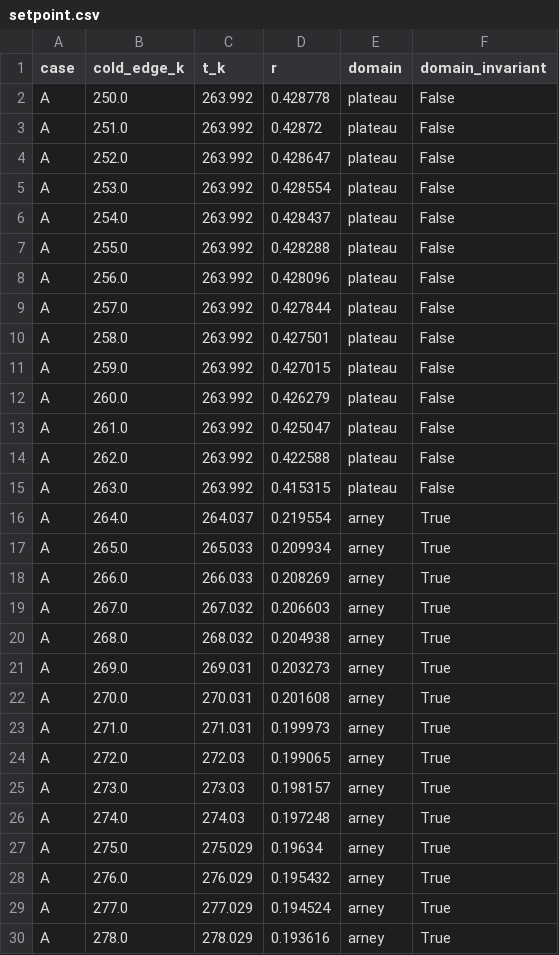
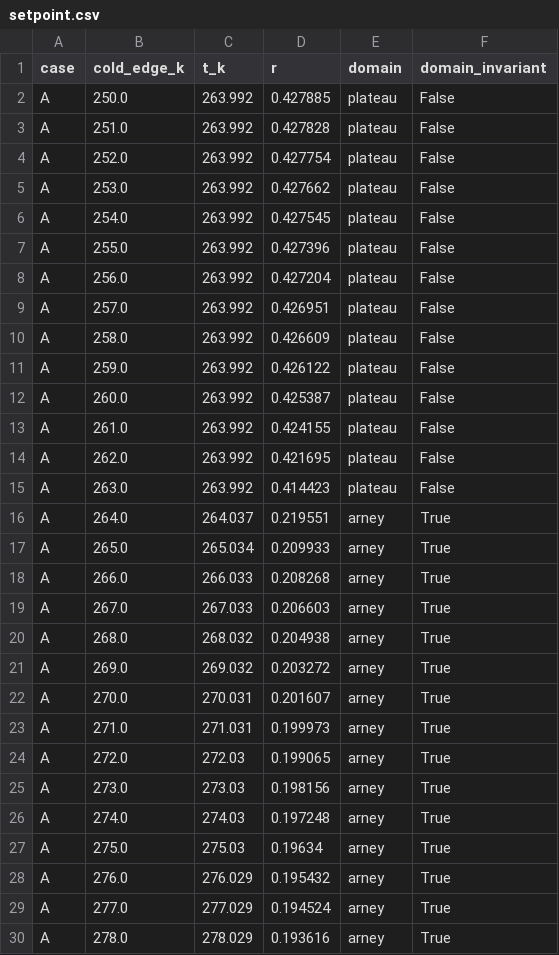
Before and after one commit to BWBrook/terra_prisca, a CSV file: models/haze_world/figures/setpoint.csv, drawn as a sheet; only a part is shown; the diff covers the shown part only.

```diff
--- a/models/haze_world/figures/setpoint.csv
+++ b/models/haze_world/figures/setpoint.csv
@@ -1,28 +1,28 @@
 case,cold_edge_k,t_k,r,domain,domain_invariant
-A,250.0,263.992,0.428778,plateau,False
-A,251.0,263.992,0.42872,plateau,False
-A,252.0,263.992,0.428647,plateau,False
-A,253.0,263.992,0.428554,plateau,False
-A,254.0,263.992,0.428437,plateau,False
-A,255.0,263.992,0.428288,plateau,False
-A,256.0,263.992,0.428096,plateau,False
-A,257.0,263.992,0.427844,plateau,False
-A,258.0,263.992,0.427501,plateau,False
-A,259.0,263.992,0.427015,plateau,False
-A,260.0,263.992,0.426279,plateau,False
-A,261.0,263.992,0.425047,plateau,False
-A,262.0,263.992,0.422588,plateau,False
-A,263.0,263.992,0.415315,plateau,False
-A,264.0,264.037,0.219554,arney,True
-A,265.0,265.033,0.209934,arney,True
-A,266.0,266.033,0.208269,arney,True
-A,267.0,267.032,0.206603,arney,True
+A,250.0,263.992,0.427885,plateau,False
+A,251.0,263.992,0.427828,plateau,False
+A,252.0,263.992,0.427754,plateau,False
+A,253.0,263.992,0.427662,plateau,False
+A,254.0,263.992,0.427545,plateau,False
+A,255.0,263.992,0.427396,plateau,False
+A,256.0,263.992,0.427204,plateau,False
+A,257.0,263.992,0.426951,plateau,False
+A,258.0,263.992,0.426609,plateau,False
+A,259.0,263.992,0.426122,plateau,False
+A,260.0,263.992,0.425387,plateau,False
+A,261.0,263.992,0.424155,plateau,False
+A,262.0,263.992,0.421695,plateau,False
+A,263.0,263.992,0.414423,plateau,False
+A,264.0,264.037,0.219551,arney,True
+A,265.0,265.034,0.209933,arney,True
+A,266.0,266.033,0.208268,arney,True
+A,267.0,267.033,0.206603,arney,True
 A,268.0,268.032,0.204938,arney,True
-A,269.0,269.031,0.203273,arney,True
-A,270.0,270.031,0.201608,arney,True
+A,269.0,269.032,0.203272,arney,True
+A,270.0,270.031,0.201607,arney,True
 A,271.0,271.031,0.199973,arney,True
 A,272.0,272.03,0.199065,arney,True
-A,273.0,273.03,0.198157,arney,True
+A,273.0,273.03,0.198156,arney,True
 A,274.0,274.03,0.197248,arney,True
-A,275.0,275.029,0.19634,arney,True
+A,275.0,275.03,0.19634,arney,True
 A,276.0,276.029,0.195432,arney,True
```
Also changed, not shown: 79 edited cells elsewhere in this file, models/haze_world/figures/budget_sweeps.csv, models/haze_world/figures/regimes.csv, 13 other files.
